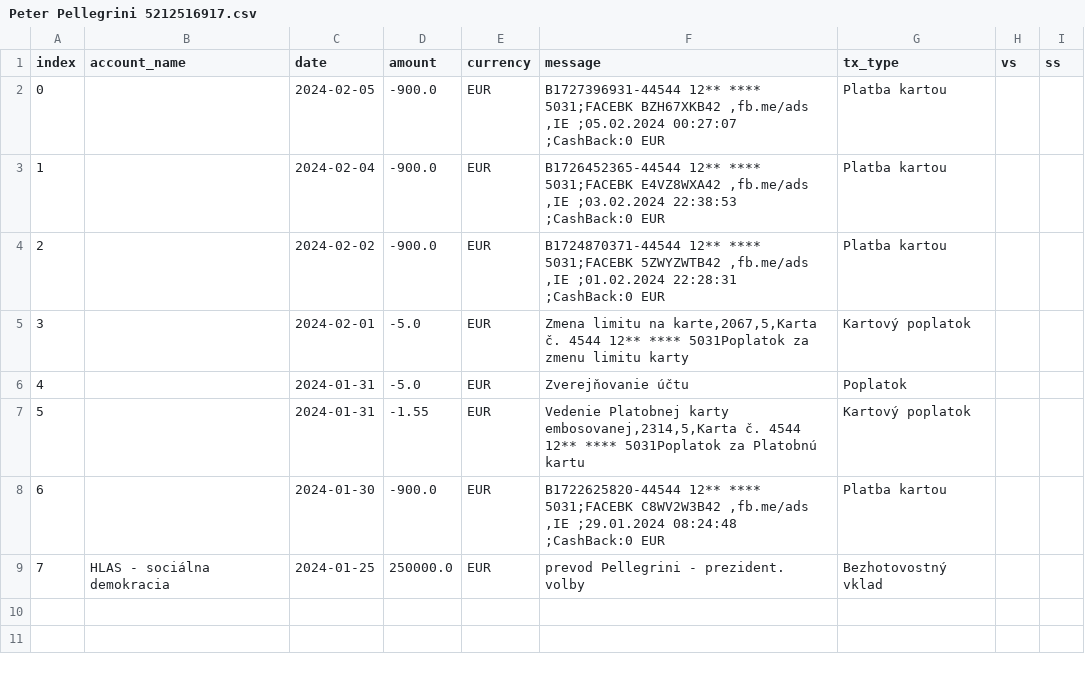
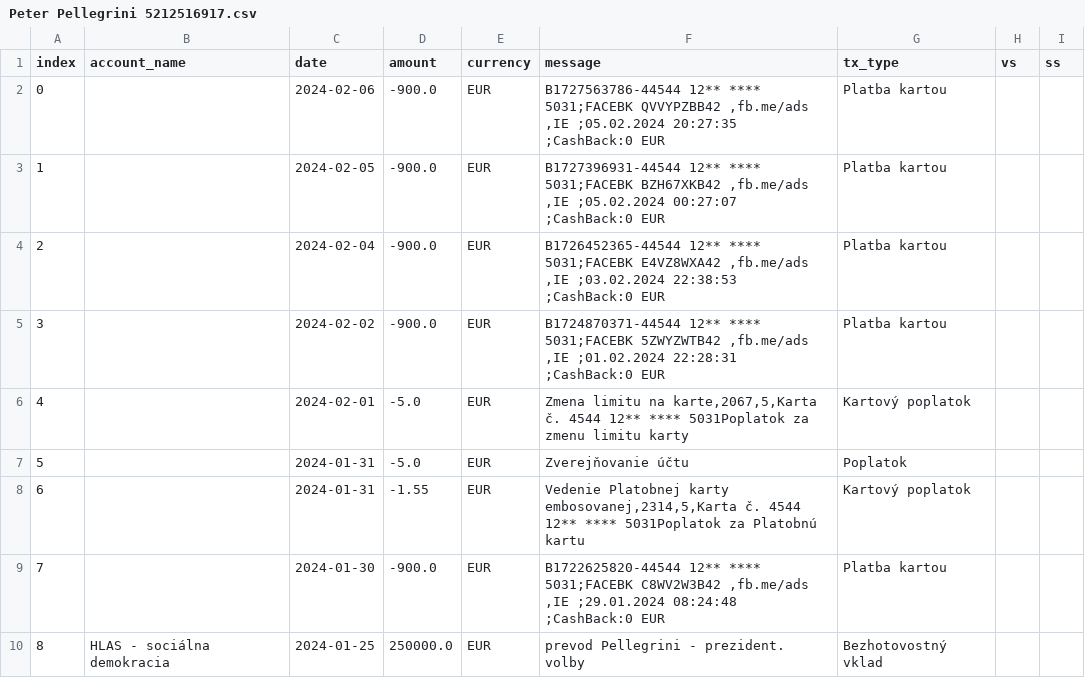
Before and after one commit to matusv/presidential-elections-slovakia-2024, a CSV file: accounts/Peter Pellegrini 5212516917.csv, drawn as a sheet; addresses are those after the commit; the diff names each change by its address in the sheet, - before the commit and + after, or states it on an @@ line.

```diff
--- a/accounts/Peter Pellegrini 5212516917.csv
+++ b/accounts/Peter Pellegrini 5212516917.csv
+row 2: 0 |  | 2024-02-06 | -900.0 | EUR | B1727563786-44544 12** **** 5031;FACEBK QVVYPZBB42 ,fb.me/ads ,IE ;05.02.2024 20:27:35 ;CashBack:0 EUR | Platba kartou
@@ column A (index) renumbered from row 3 down @@
```
Also changed, not shown: accounts.csv, accounts/Ján Kubiš 5206988483.csv, 6 other files.
